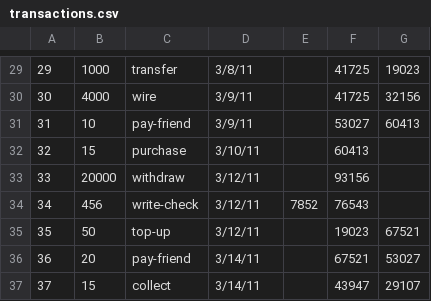
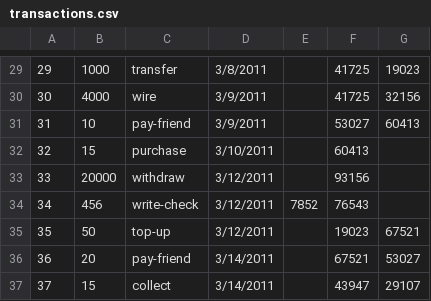
Before and after one commit to adiltruong/cs174-project, a CSV file: cs174a/inputs/transactions.csv, drawn as a sheet; only a part is shown, gaps mark what is left out; the diff covers the shown part only.

```diff
--- a/cs174a/inputs/transactions.csv
+++ b/cs174a/inputs/transactions.csv
@@ -29,9 +29,9 @@
-29,1000,transfer,3/8/11,,41725,19023
-30,4000,wire,3/9/11,,41725,32156
-31,10,pay-friend,3/9/11,,53027,60413
-32,15,purchase,3/10/11,,60413,
-33,20000,withdraw,3/12/11,,93156,
-34,456,write-check,3/12/11,7852,76543,
-35,50,top-up,3/12/11,,19023,67521
-36,20,pay-friend,3/14/11,,67521,53027
-37,15,collect,3/14/11,,43947,29107
+29,1000,transfer,3/8/2011,,41725,19023
+30,4000,wire,3/9/2011,,41725,32156
+31,10,pay-friend,3/9/2011,,53027,60413
+32,15,purchase,3/10/2011,,60413,
+33,20000,withdraw,3/12/2011,,93156,
+34,456,write-check,3/12/2011,7852,76543,
+35,50,top-up,3/12/2011,,19023,67521
+36,20,pay-friend,3/14/2011,,67521,53027
+37,15,collect,3/14/2011,,43947,29107
```
Also changed, not shown: 28 edited cells elsewhere in this file, 13 other files.
